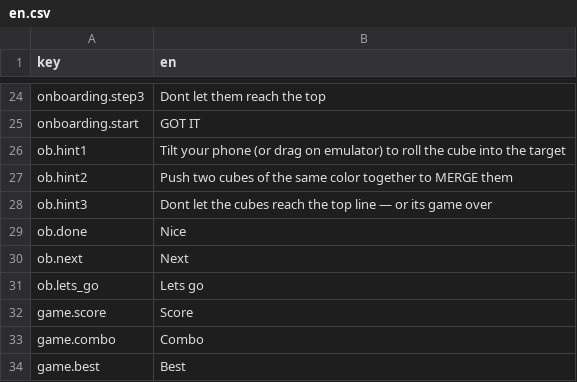
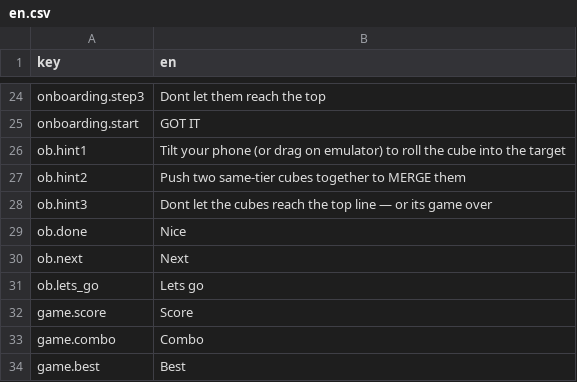
Before and after one commit to akarakuts/tiltmerge, a CSV file: translations/en.csv, drawn as a sheet; only a part is shown, gaps mark what is left out; the diff names each change by its address in the sheet, - before the commit and + after, or states it on an @@ line.

```diff
--- a/translations/en.csv
+++ b/translations/en.csv
-B27 (en): Push two cubes of the same color together to…
+B27 (en): Push two same-tier cubes together to…
```
Also changed, not shown: translations/ru.csv, 13 other files.
